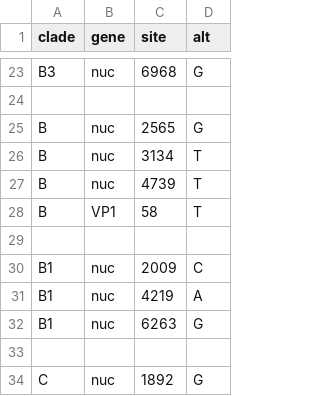
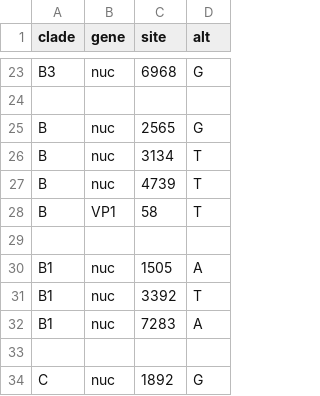
Before and after one commit to hodcroftlab/enterovirus_a71, a TSV file: whole_genome/config/clades_genome.tsv, drawn as a sheet; only a part is shown, gaps mark what is left out; the diff covers the shown part only.

```diff
--- a/whole_genome/config/clades_genome.tsv
+++ b/whole_genome/config/clades_genome.tsv
@@ -29,5 +29,5 @@ B	VP1	58	T
 
-B1	nuc	2009	C
-B1	nuc	4219	A
-B1	nuc	6263	G
+B1	nuc	1505	A
+B1	nuc	3392	T
+B1	nuc	7283	A
 
```
Also changed, not shown: 14 added rows, 7 removed rows and 8 edited cells elsewhere in this file, P1/config/clades_genome.tsv, vp1/config/clades_genome.tsv.
